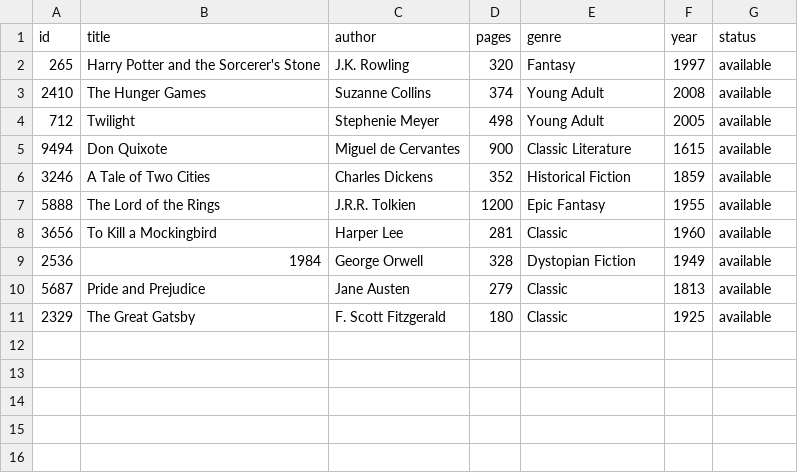
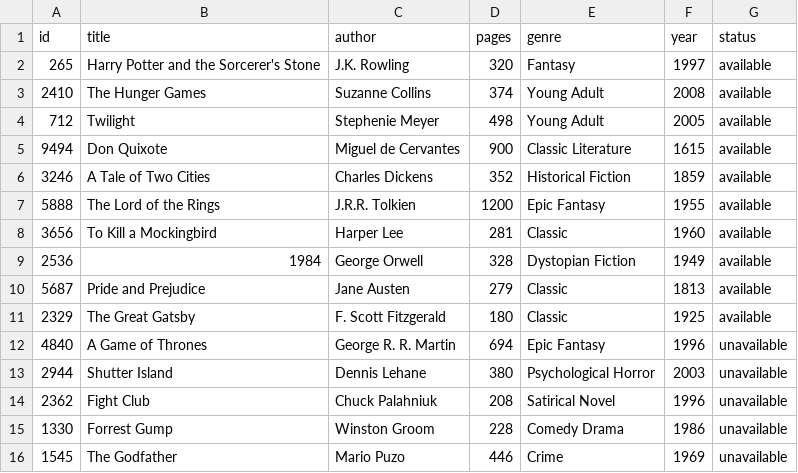
Before and after one commit to jacubiam/library-admin, a CSV file: db/books.csv, drawn as a sheet; the diff names each change by its address in the sheet, - before the commit and + after, or states it on an @@ line.

Commit message:
:sparkles:feat(reservations):add title to reservations and update the reservation list

```diff
--- a/db/books.csv
+++ b/db/books.csv
+row 12: 4840 | A Game of Thrones | George R. R. Martin | 694 | Epic Fantasy | 1996 | unavailable
+row 13: 2944 | Shutter Island | Dennis Lehane | 380 | Psychological Horror | 2003 | unavailable
+row 14: 2362 | Fight Club | Chuck Palahniuk | 208 | Satirical Novel | 1996 | unavailable
+row 15: 1330 | Forrest Gump | Winston Groom | 228 | Comedy Drama | 1986 | unavailable
+row 16: 1545 | The Godfather | Mario Puzo | 446 | Crime | 1969 | unavailable
```
Also changed, not shown: 5 other files.
